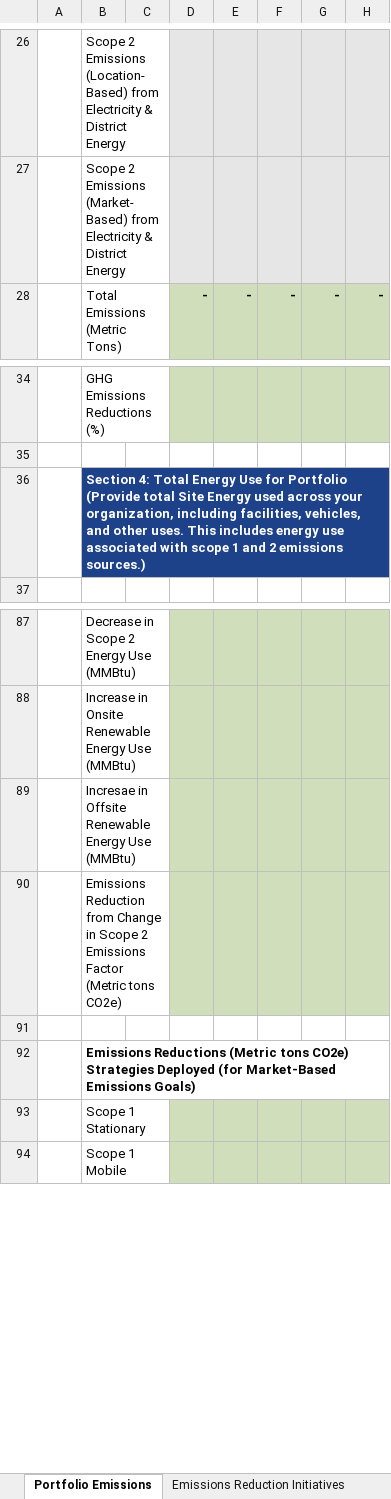
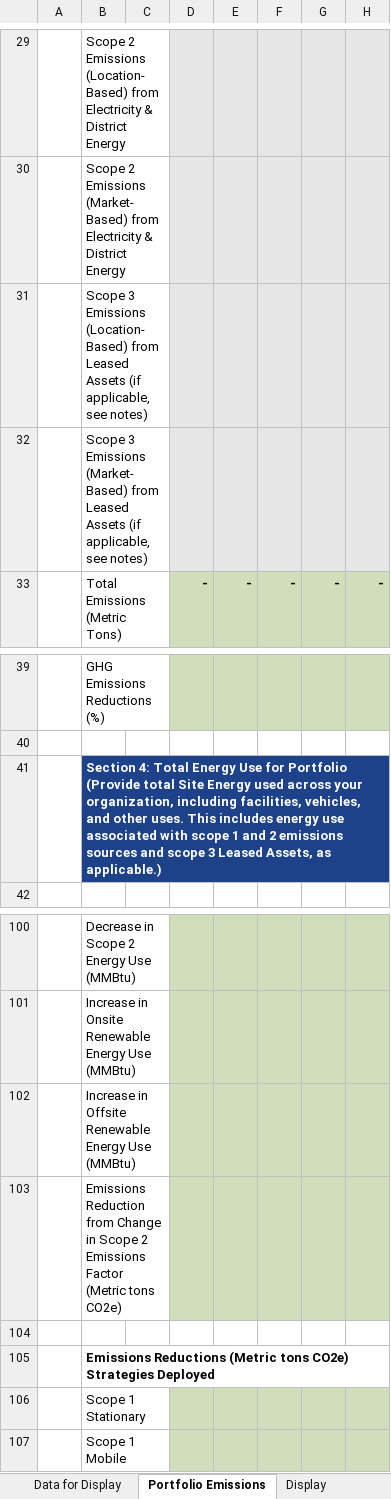
Before and after one commit to ORNL-AMO/VERIFI, an Excel workbook: src/assets/csv_templates/Better-Climate-Challenge-Emissions-Reporting.xlsx, sheet Portfolio Emissions, drawn as a sheet; only a part is shown, gaps mark what is left out; values as stored, in another font and other column widths than the file's, no borders; charts and pictures and conditional formats not drawn; addresses are those after the commit; rows hold the shown columns only; the diff covers the shown part only; the diff names each change by its address in the sheet, - before the commit and + after, or states it on an @@ line.

```diff
--- a/src/assets/csv_templates/Better-Climate-Challenge-Emissions-Reporting.xlsx (sheet Portfolio Emissions)
+++ b/src/assets/csv_templates/Better-Climate-Challenge-Emissions-Reporting.xlsx (sheet Portfolio Emissions)
+sheet tab: Data for Display
@@ sheet tab unhidden: Display @@
+row 31:  | Scope 3 Emissions (Location-Based) from Leased Assets (if applicable, see notes)
+row 32:  | Scope 3 Emissions (Market-Based) from Leased Assets (if applicable, see notes)
-B41: …2 emissions sources.)
+B41: …2 emissions sources and scope 3 Leased Assets, as applicable.)
-B102: Incresae in Offsite…
+B102: Increase in Offsite…
-B105: …Strategies Deployed (for Market-Based Emissions Goals)
+B105: …Strategies Deployed
```
Also changed, not shown: 44 added rows, 1 removed row, 3 edited cells, cell formats and merged cells elsewhere in this sheet, other sheet tabs, formulas that keep their value, charts or pictures, 2 other files.
